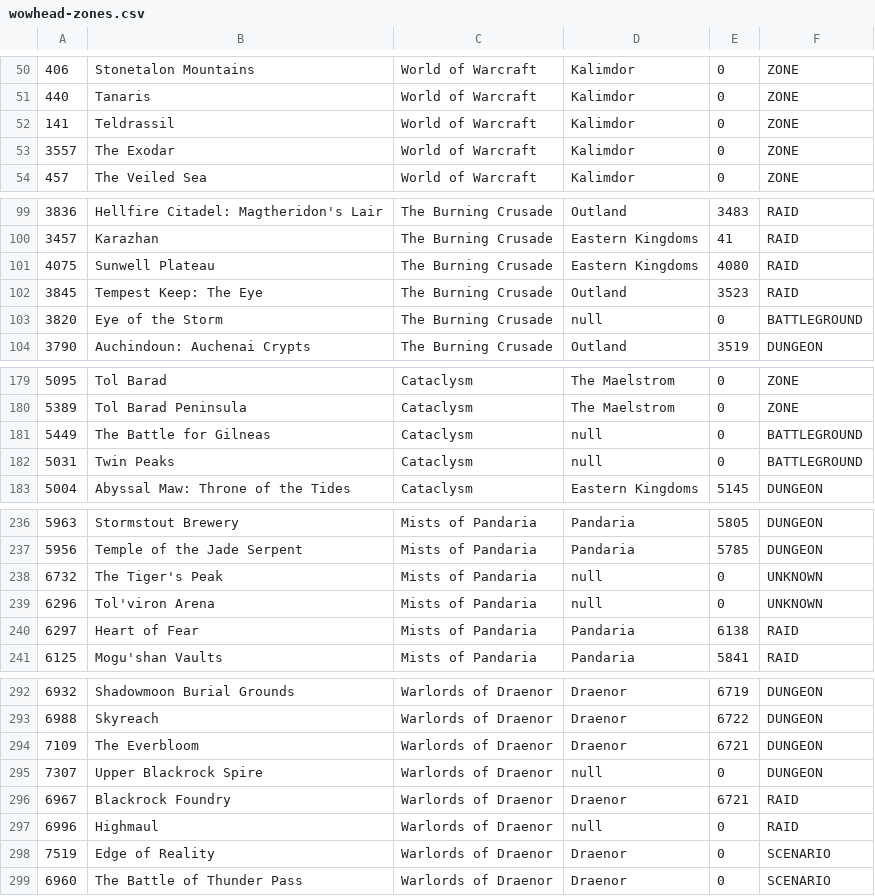
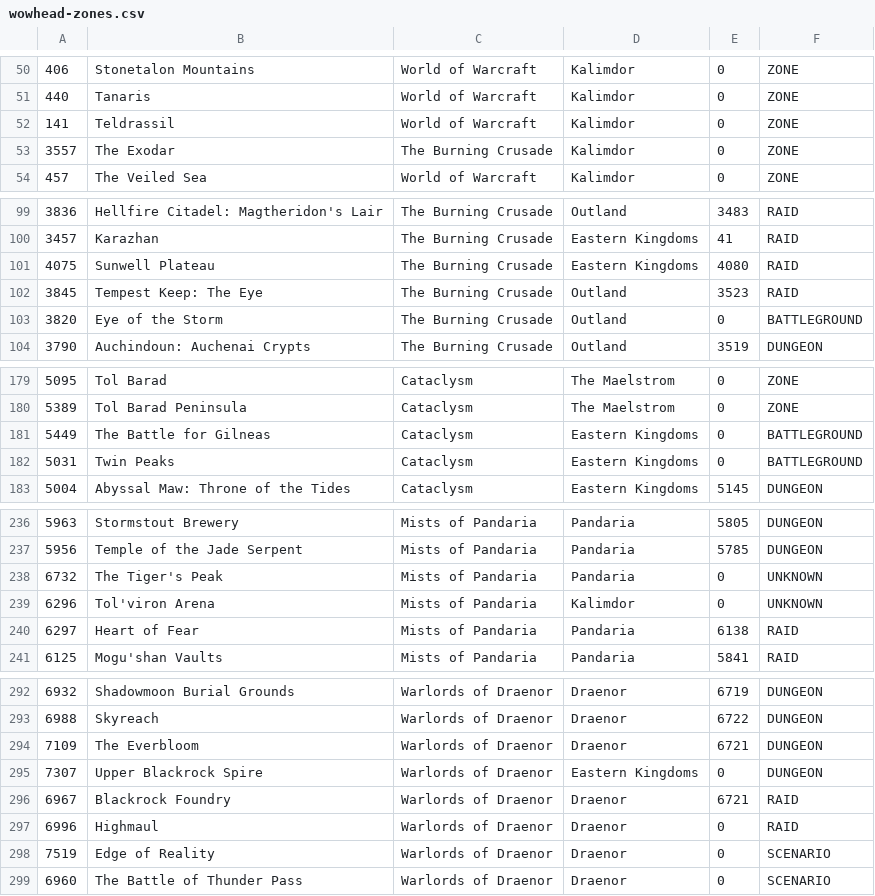
Before and after one commit to wymsprocket/wowmusic, a CSV file: src/main/resources/wowhead-zones.csv, drawn as a sheet; only a part is shown, gaps mark what is left out; the diff covers the shown part only.

```diff
--- a/src/main/resources/wowhead-zones.csv
+++ b/src/main/resources/wowhead-zones.csv
@@ -52,3 +52,3 @@
 141,Teldrassil,World of Warcraft,Kalimdor,0,ZONE
-3557,The Exodar,World of Warcraft,Kalimdor,0,ZONE
+3557,The Exodar,The Burning Crusade,Kalimdor,0,ZONE
 457,The Veiled Sea,World of Warcraft,Kalimdor,0,ZONE
@@ -102,3 +102,3 @@
 3845,Tempest Keep: The Eye,The Burning Crusade,Outland,3523,RAID
-3820,Eye of the Storm,The Burning Crusade,null,0,BATTLEGROUND
+3820,Eye of the Storm,The Burning Crusade,Outland,0,BATTLEGROUND
 3790,Auchindoun: Auchenai Crypts,The Burning Crusade,Outland,3519,DUNGEON
@@ -180,4 +180,4 @@
 5389,Tol Barad Peninsula,Cataclysm,The Maelstrom,0,ZONE
-5449,The Battle for Gilneas,Cataclysm,null,0,BATTLEGROUND
-5031,Twin Peaks,Cataclysm,null,0,BATTLEGROUND
+5449,The Battle for Gilneas,Cataclysm,Eastern Kingdoms,0,BATTLEGROUND
+5031,Twin Peaks,Cataclysm,Eastern Kingdoms,0,BATTLEGROUND
 5004,Abyssal Maw: Throne of the Tides,Cataclysm,Eastern Kingdoms,5145,DUNGEON
@@ -237,4 +237,4 @@
 5956,Temple of the Jade Serpent,Mists of Pandaria,Pandaria,5785,DUNGEON
-6732,The Tiger's Peak,Mists of Pandaria,null,0,UNKNOWN
-6296,Tol'viron Arena,Mists of Pandaria,null,0,UNKNOWN
+6732,The Tiger's Peak,Mists of Pandaria,Pandaria,0,UNKNOWN
+6296,Tol'viron Arena,Mists of Pandaria,Kalimdor,0,UNKNOWN
 6297,Heart of Fear,Mists of Pandaria,Pandaria,6138,RAID
@@ -294,5 +294,5 @@
 7109,The Everbloom,Warlords of Draenor,Draenor,6721,DUNGEON
-7307,Upper Blackrock Spire,Warlords of Draenor,null,0,DUNGEON
+7307,Upper Blackrock Spire,Warlords of Draenor,Eastern Kingdoms,0,DUNGEON
 6967,Blackrock Foundry,Warlords of Draenor,Draenor,6721,RAID
-6996,Highmaul,Warlords of Draenor,null,0,RAID
+6996,Highmaul,Warlords of Draenor,Draenor,0,RAID
 7519,Edge of Reality,Warlords of Draenor,Draenor,0,SCENARIO
```
Also changed, not shown: 37 edited cells elsewhere in this file, 14 other files.
